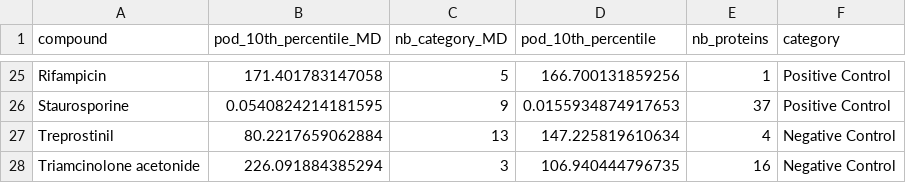
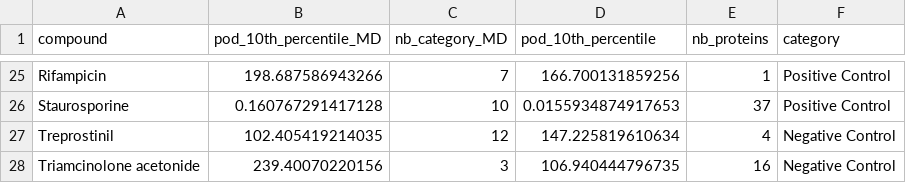
Before and after one commit to broadinstitute/2025_Grigoryan_Proteomics, a CSV file: 01.dose_response/outputs/proteomic_and_MD_10th_perc.csv, drawn as a sheet; only a part is shown, gaps mark what is left out; the diff covers the shown part only.

```diff
--- a/01.dose_response/outputs/proteomic_and_MD_10th_perc.csv
+++ b/01.dose_response/outputs/proteomic_and_MD_10th_perc.csv
@@ -25,4 +25,4 @@
-"Rifampicin",171.401783147058,5,166.700131859256,1,"Positive Control"
-"Staurosporine",0.0540824214181595,9,0.0155934874917653,37,"Positive Control"
-"Treprostinil",80.2217659062884,13,147.225819610634,4,"Negative Control"
-"Triamcinolone acetonide",226.091884385294,3,106.940444796735,16,"Negative Control"
+"Rifampicin",198.687586943266,7,166.700131859256,1,"Positive Control"
+"Staurosporine",0.160767291417128,10,0.0155934874917653,37,"Positive Control"
+"Treprostinil",102.405419214035,12,147.225819610634,4,"Negative Control"
+"Triamcinolone acetonide",239.40070220156,3,106.940444796735,16,"Negative Control"
```
Also changed, not shown: 31 edited cells elsewhere in this file, 01.dose_response/outputs/results_POD_CP_data_10_perc.csv, 32 other files.
